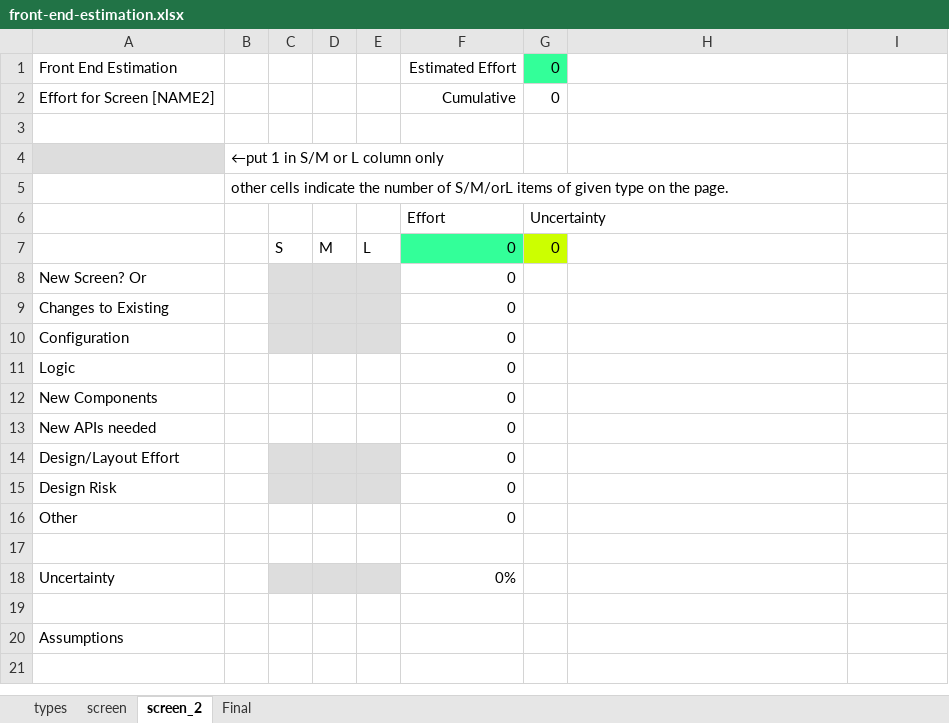
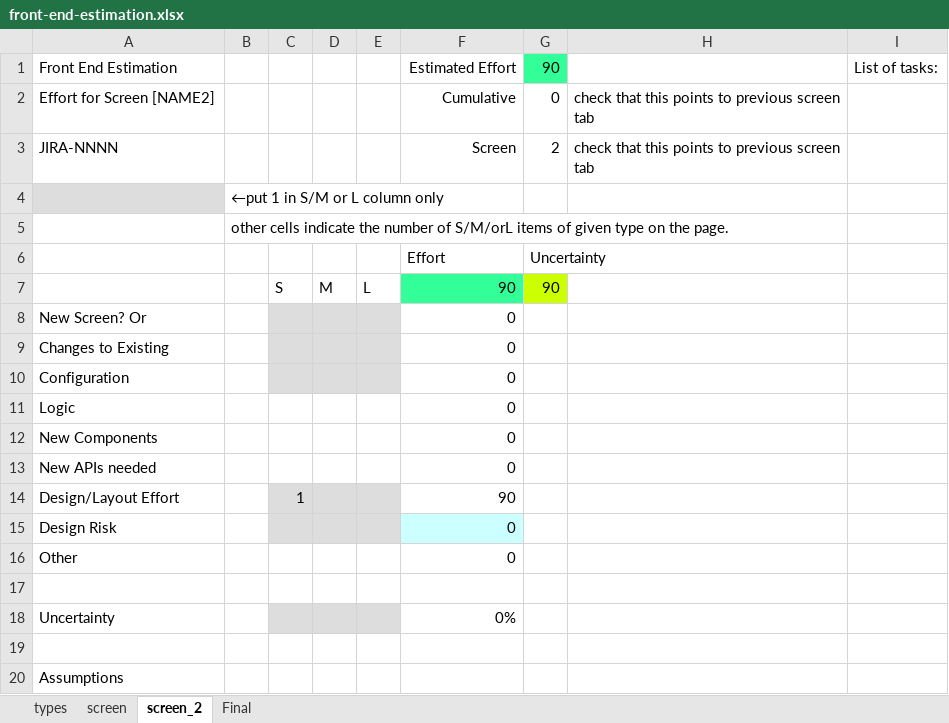
Before and after one commit to bcowgill/bsac-linux-cfg, an Excel workbook: bin/template/javascript/front-end-estimation.xlsx, sheet screen_2, drawn as a sheet; only a part is shown; the shorter side is filled out with more unchanged rows; values as stored, in another font and other column widths than the file's, no borders; the diff names each change by its address in the sheet, - before the commit and + after, or states it on an @@ line.

```diff
--- a/bin/template/javascript/front-end-estimation.xlsx (sheet screen_2)
+++ b/bin/template/javascript/front-end-estimation.xlsx (sheet screen_2)
-G1: 0
+G1: 90
-I1: (empty)
+I1: List of tasks:
-H2: (empty)
+H2: check that this points to previous screen tab
-row 3: (empty)
+row 3: JIRA-NNNN |  |  |  |  | Screen | 2 | check that this points to previous screen tab
-F7: 0
+F7: 90
-G7: 0
+G7: 90
-C14: (empty)
+C14: 1
-F14: 0
+F14: 90
-F15 fill: none
+F15 fill: #CCFFFF
```
Also changed, not shown: sheet types, sheet Final, sheet screen, formulas that keep their value, 2 other files.
